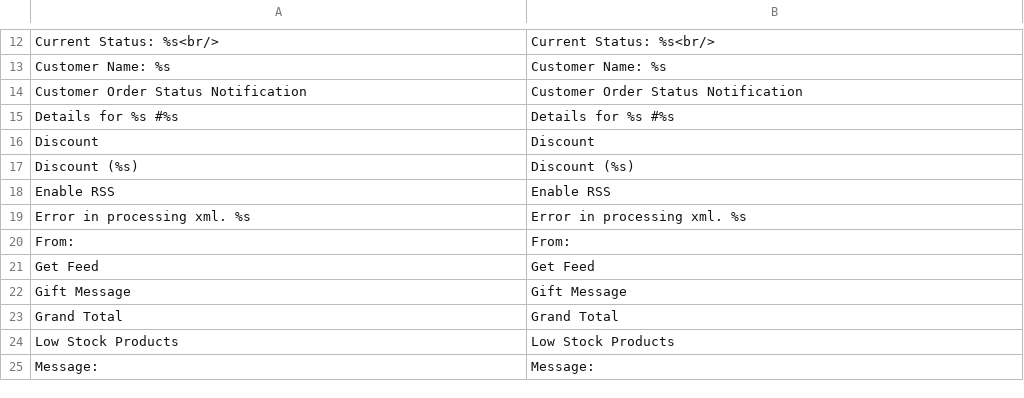
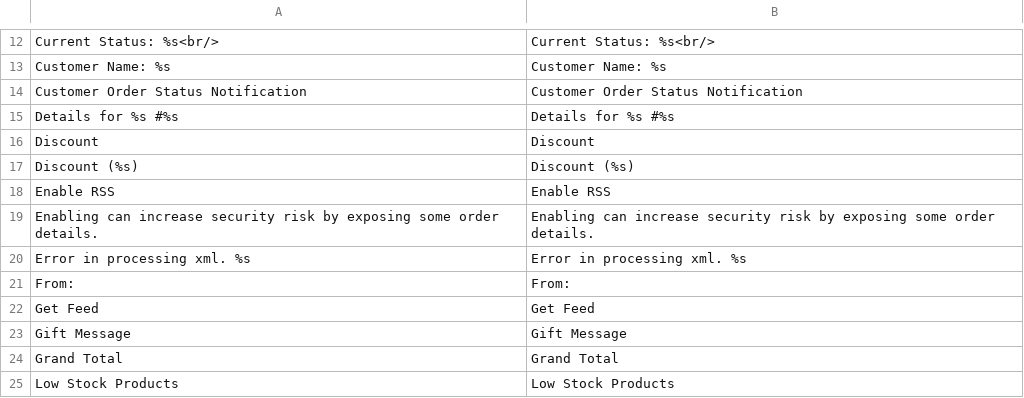
Before and after one commit to mauricioprado00/magento-1.9.2.1-updated, a CSV file: app/locale/en_US/Mage_Rss.csv, drawn as a sheet; only a part is shown, gaps mark what is left out; the shorter side is filled out with more unchanged rows; the diff names each change by its address in the sheet, - before the commit and + after, or states it on an @@ line.

```diff
--- a/app/locale/en_US/Mage_Rss.csv
+++ b/app/locale/en_US/Mage_Rss.csv
+row 19: Enabling can increase security risk by exposing some order details. | Enabling can increase security risk by exposing some order details.
```
Also changed, not shown: app/locale/en_US/Mage_Adminhtml.csv, app/locale/en_US/Mage_Core.csv, 53 other files.
